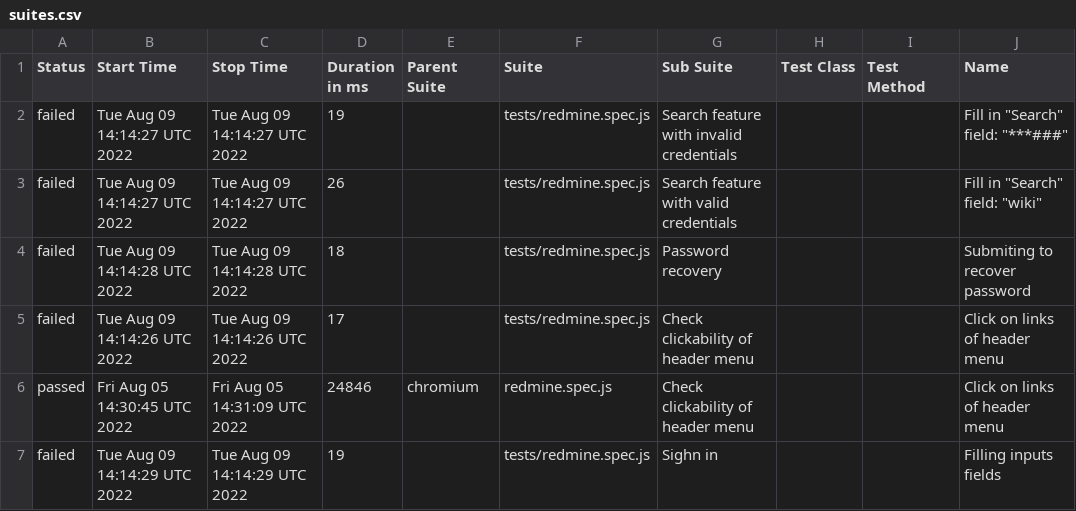
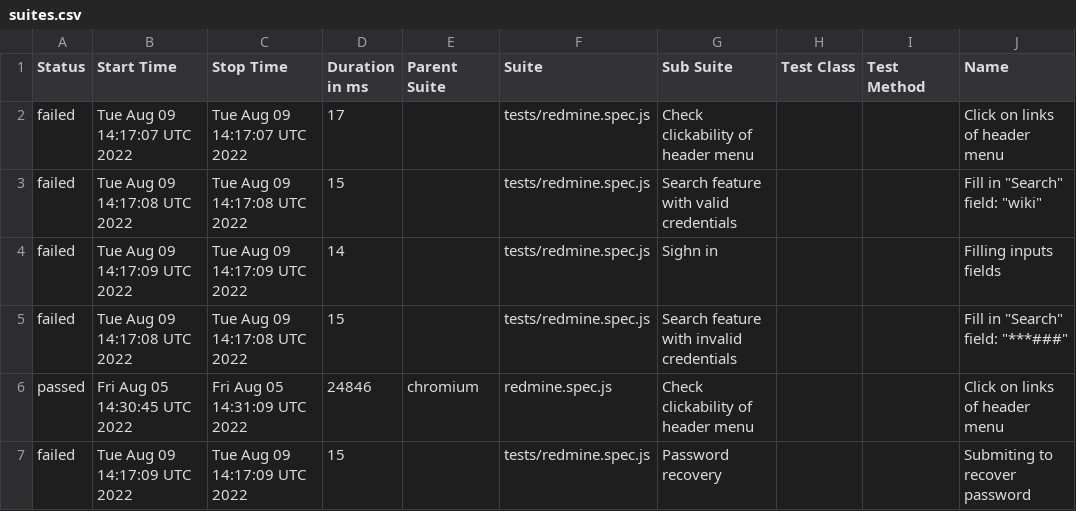
Before and after one commit to ValeriiMandryka/Playwrite, a CSV file: data/suites.csv, drawn as a sheet; only a part is shown; the diff names each change by its address in the sheet, - before the commit and + after, or states it on an @@ line.

```diff
--- a/data/suites.csv
+++ b/data/suites.csv
-B2 (Start Time): Tue Aug 09 14:14:27 UTC 2022
+B2 (Start Time): Tue Aug 09 14:17:07 UTC 2022
-C2 (Stop Time): Tue Aug 09 14:14:27 UTC 2022
+C2 (Stop Time): Tue Aug 09 14:17:07 UTC 2022
-D2 (Duration in ms): 19
+D2 (Duration in ms): 17
-G2 (Sub Suite): Search feature with invalid credentials
+G2 (Sub Suite): Check clickability of header menu
-J2 (Name): Fill in "Search" field: "***###"
+J2 (Name): Click on links of header menu
-B3 (Start Time): Tue Aug 09 14:14:27 UTC 2022
+B3 (Start Time): Tue Aug 09 14:17:08 UTC 2022
-C3 (Stop Time): Tue Aug 09 14:14:27 UTC 2022
+C3 (Stop Time): Tue Aug 09 14:17:08 UTC 2022
-D3 (Duration in ms): 26
+D3 (Duration in ms): 15
-B4 (Start Time): Tue Aug 09 14:14:28 UTC 2022
+B4 (Start Time): Tue Aug 09 14:17:09 UTC 2022
-C4 (Stop Time): Tue Aug 09 14:14:28 UTC 2022
+C4 (Stop Time): Tue Aug 09 14:17:09 UTC 2022
-D4 (Duration in ms): 18
+D4 (Duration in ms): 14
-G4 (Sub Suite): Password recovery
+G4 (Sub Suite): Sighn in
-J4 (Name): Submiting to recover password
+J4 (Name): Filling inputs fields
-B5 (Start Time): Tue Aug 09 14:14:26 UTC 2022
+B5 (Start Time): Tue Aug 09 14:17:08 UTC 2022
-C5 (Stop Time): Tue Aug 09 14:14:26 UTC 2022
+C5 (Stop Time): Tue Aug 09 14:17:08 UTC 2022
-D5 (Duration in ms): 17
+D5 (Duration in ms): 15
-G5 (Sub Suite): Check clickability of header menu
+G5 (Sub Suite): Search feature with invalid credentials
-J5 (Name): Click on links of header menu
+J5 (Name): Fill in "Search" field: "***###"
-B7 (Start Time): Tue Aug 09 14:14:29 UTC 2022
+B7 (Start Time): Tue Aug 09 14:17:09 UTC 2022
-C7 (Stop Time): Tue Aug 09 14:14:29 UTC 2022
+C7 (Stop Time): Tue Aug 09 14:17:09 UTC 2022
-D7 (Duration in ms): 19
+D7 (Duration in ms): 15
-G7 (Sub Suite): Sighn in
+G7 (Sub Suite): Password recovery
-J7 (Name): Filling inputs fields
+J7 (Name): Submiting to recover password
```
Also changed, not shown: 26 other files.
